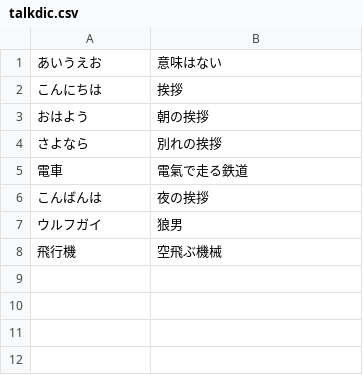
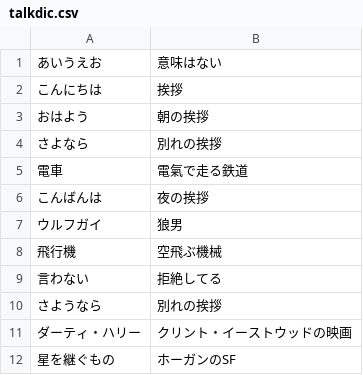
Before and after one commit to asuetomi/pythonweb, a CSV file: talkdic.csv, drawn as a sheet; the diff names each change by its address in the sheet, - before the commit and + after, or states it on an @@ line.

```diff
--- a/talkdic.csv
+++ b/talkdic.csv
+row 9: 言わない | 拒絶してる
+row 10: さようなら | 別れの挨拶
+row 11: ダーティ・ハリー | クリント・イーストウッドの映画
+row 12: 星を継ぐもの | ホーガンのSF
```
Also changed, not shown: 2 other files.
